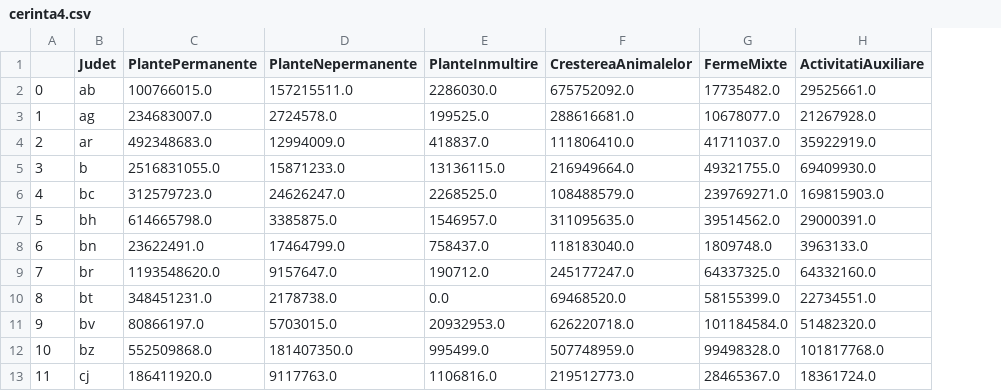
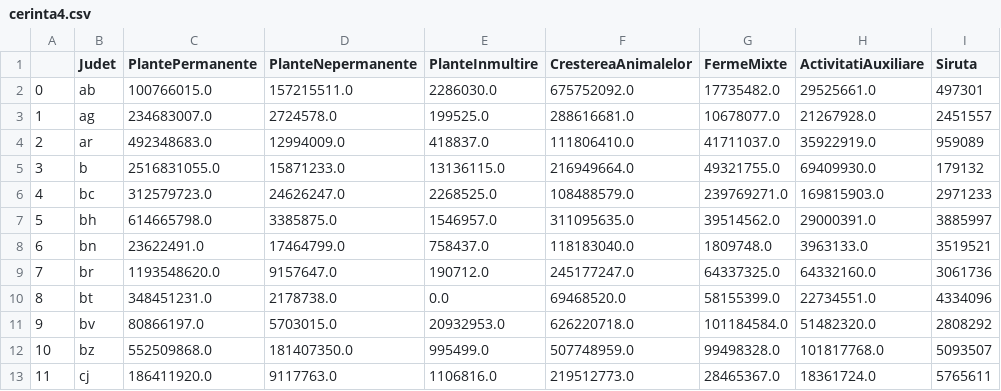
Before and after one commit to CazaceanuOctavian/python_statistics_labs, a CSV file: prac2/output/cerinta4.csv, drawn as a sheet; only a part is shown; the diff names each change by its address in the sheet, - before the commit and + after, or states it on an @@ line.

```diff
--- a/prac2/output/cerinta4.csv
+++ b/prac2/output/cerinta4.csv
+column I (Siruta), rows 2-13: 497301 | 2451557 | 959089 | 179132 | 2971233 | 3885997 | 3519521 | 3061736 | 4334096 | 2808292 | 5093507 | 5765611
```
Also changed, not shown: 11 other files.
